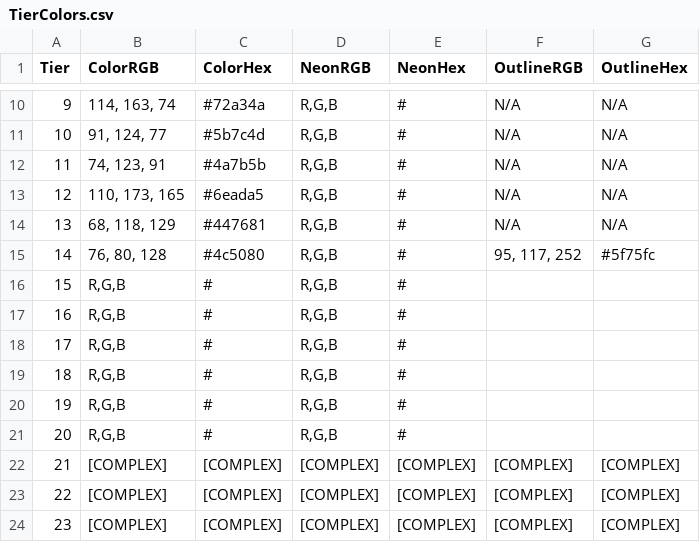
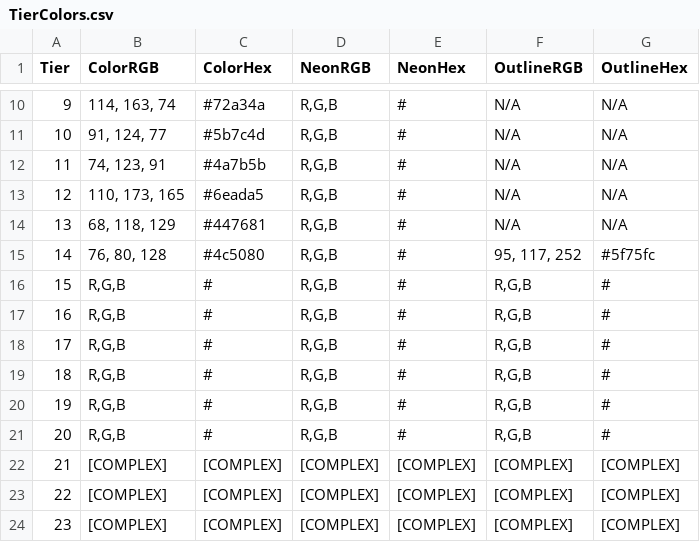
Before and after one commit to ceo-of-gingers/TOR-Public, a CSV file: Assets/TierColors.csv, drawn as a sheet; only a part is shown, gaps mark what is left out; the diff names each change by its address in the sheet, - before the commit and + after, or states it on an @@ line.

```diff
--- a/Assets/TierColors.csv
+++ b/Assets/TierColors.csv
-F16:F21 (OutlineRGB): (empty)
+F16:F21 (OutlineRGB): R,G,B
-G16:G21 (OutlineHex): (empty)
+G16:G21 (OutlineHex): #
```
